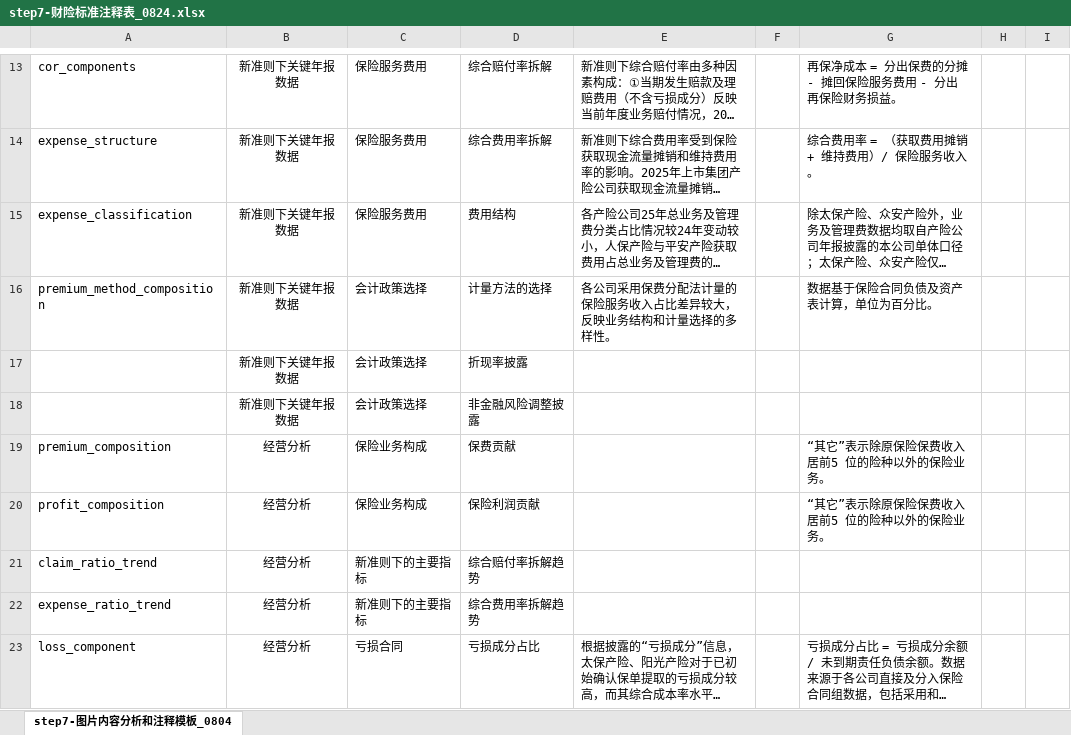
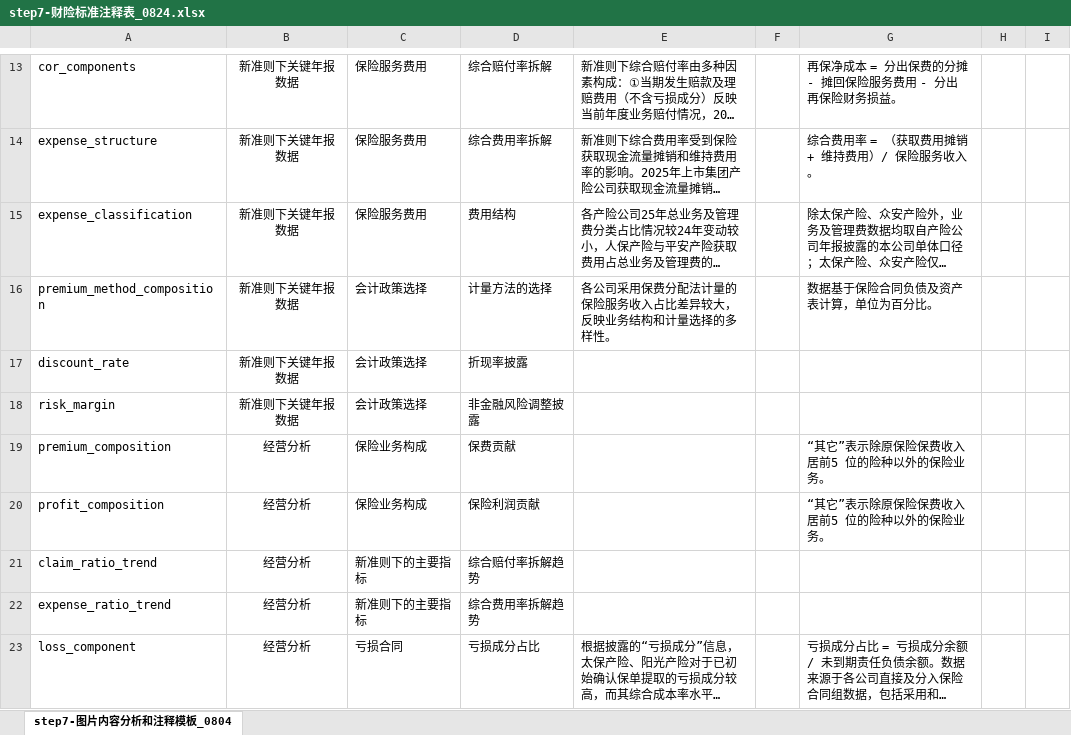
Before and after one commit to Polly031021/Annual-Report-System, an Excel workbook: step7-财险标准注释表_0824.xlsx, sheet step7-图片内容分析和注释模板_0804, drawn as a sheet; only a part is shown, gaps mark what is left out; long unchanged cells end in …; values as stored, in another font and other column widths than the file's, no borders; the diff names each change by its address in the sheet, - before the commit and + after, or states it on an @@ line.

```diff
--- a/step7-财险标准注释表_0824.xlsx (sheet step7-图片内容分析和注释模板_0804)
+++ b/step7-财险标准注释表_0824.xlsx (sheet step7-图片内容分析和注释模板_0804)
-A17: (empty)
+A17: discount_rate
-A18: (empty)
+A18: risk_margin
```
Also changed, not shown: 指标样例表.xlsx.
